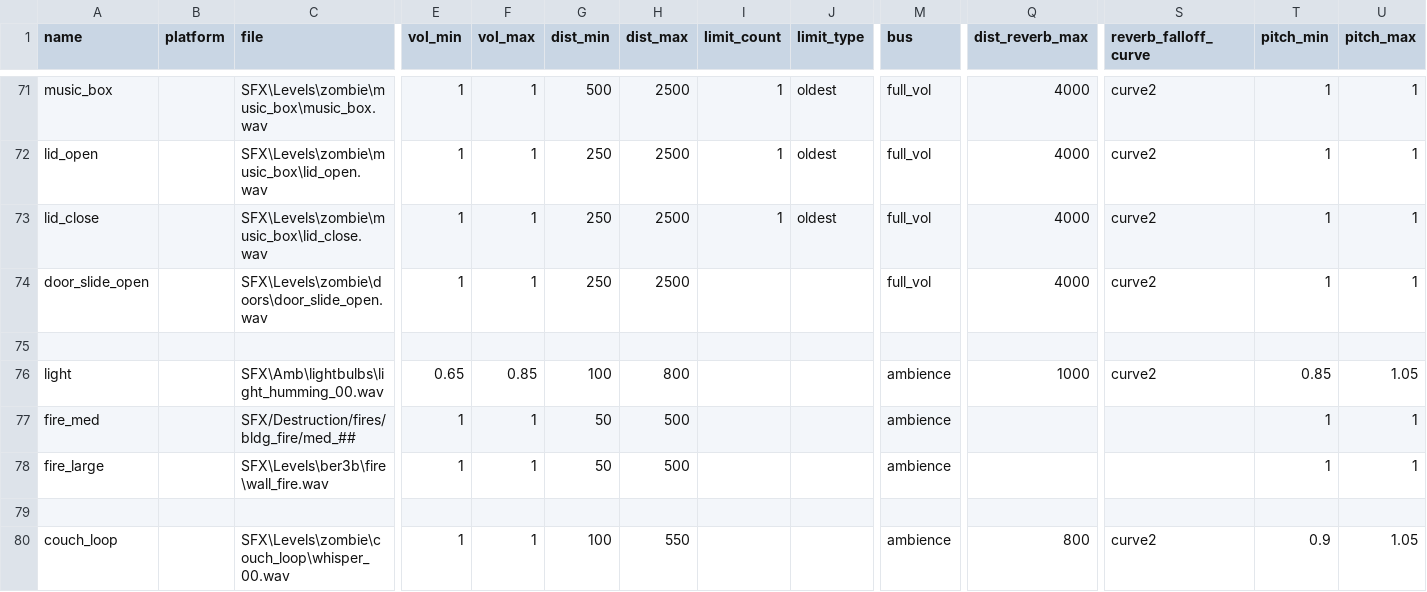
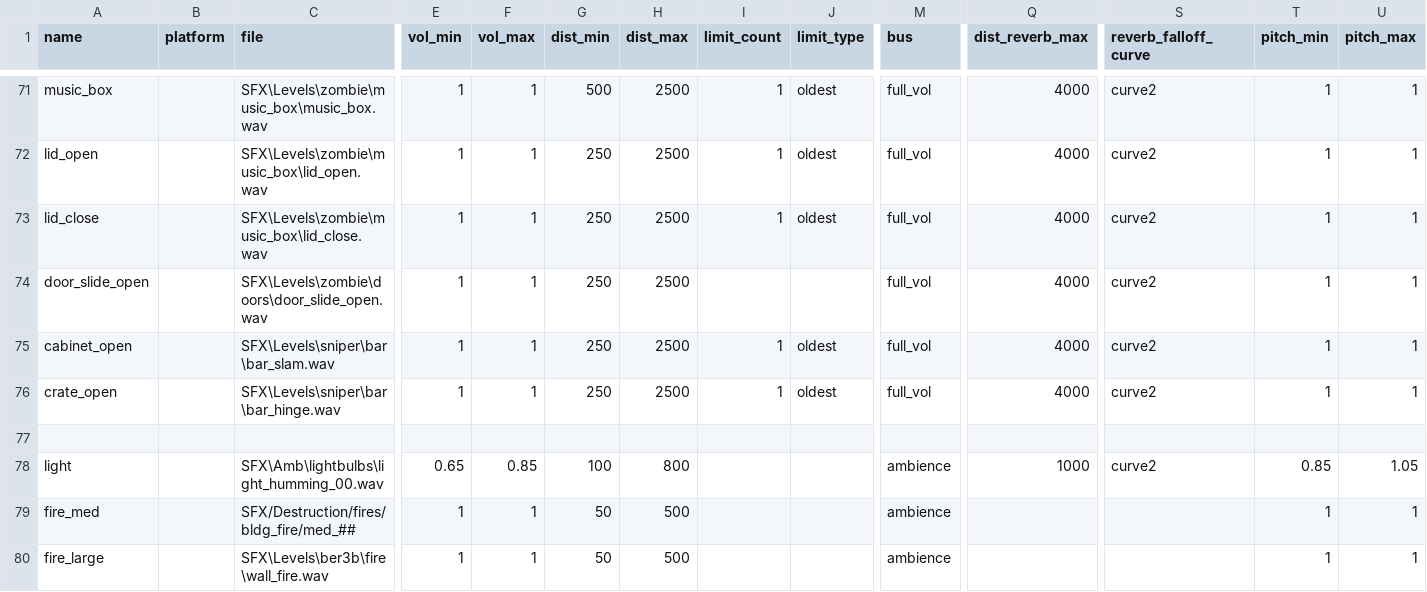
Before and after one commit to JBShady/COD5-Remastered, a CSV file: raw/soundaliases/nazi_zombie_prototype.csv, drawn as a sheet; only a part is shown, gaps mark what is left out; the shorter side is filled out with more unchanged rows; rows hold the shown columns only; the diff names each change by its address in the sheet, - before the commit and + after, or states it on an @@ line.

Commit message:
Unique open sounds for both cabinet and crate

```diff
--- a/raw/soundaliases/nazi_zombie_prototype.csv
+++ b/raw/soundaliases/nazi_zombie_prototype.csv
+row 75: cabinet_open |  | SFX\Levels\sniper\bar\bar_slam.wav | 1 | 1 | 250 | 2500 | 1 | oldest | full_vol | 4000 | curve2 | 1 | 1
+row 76: crate_open |  | SFX\Levels\sniper\bar\bar_hinge.wav | 1 | 1 | 250 | 2500 | 1 | oldest | full_vol | 4000 | curve2 | 1 | 1
```
Also changed, not shown: 2 other files.
